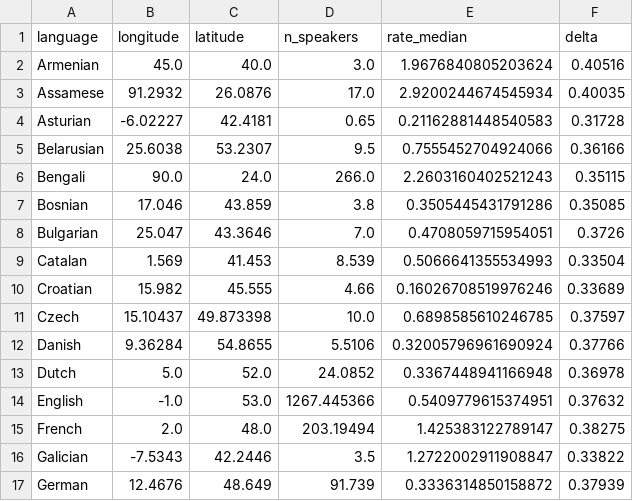
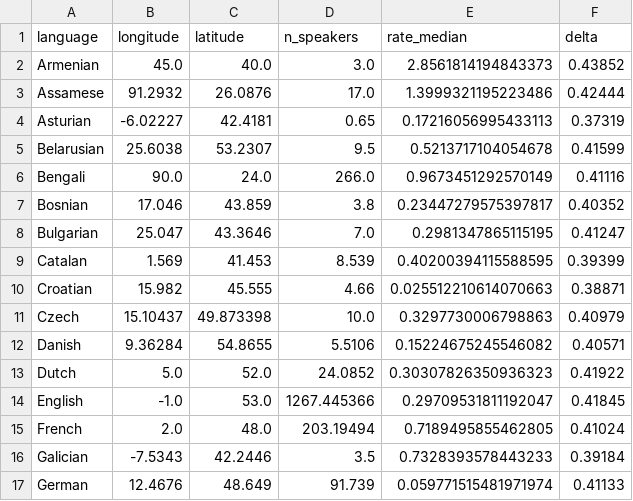
Before and after one commit to Neclow/phylaudio, a CSV file: data/trees/beast/ba9f2d2a-27f3-4100-a1c0-43f8fe1c39fc/0.05_brsupport_dev_test/metadata.csv, drawn as a sheet; only a part is shown; the diff covers the shown part only.

Commit message:
data: add metadata_With_inventory

```diff
--- a/data/trees/beast/ba9f2d2a-27f3-4100-a1c0-43f8fe1c39fc/0.05_brsupport_dev_test/metadata.csv
+++ b/data/trees/beast/ba9f2d2a-27f3-4100-a1c0-43f8fe1c39fc/0.05_brsupport_dev_test/metadata.csv
@@ -1,17 +1,17 @@
 language,longitude,latitude,n_speakers,rate_median,delta
-Armenian,45.0,40.0,3.0,1.9676840805203624,0.40516
-Assamese,91.2932,26.0876,17.0,2.9200244674545934,0.40035
-Asturian,-6.02227,42.4181,0.65,0.21162881448540583,0.31728
-Belarusian,25.6038,53.2307,9.5,0.7555452704924066,0.36166
-Bengali,90.0,24.0,266.0,2.2603160402521243,0.35115
-Bosnian,17.046,43.859,3.8,0.3505445431791286,0.35085
-Bulgarian,25.047,43.3646,7.0,0.4708059715954051,0.3726
-Catalan,1.569,41.453,8.539,0.5066641355534993,0.33504
-Croatian,15.982,45.555,4.66,0.16026708519976246,0.33689
-Czech,15.10437,49.873398,10.0,0.6898585610246785,0.37597
-Danish,9.36284,54.8655,5.5106,0.32005796961690924,0.37766
-Dutch,5.0,52.0,24.0852,0.3367448941166948,0.36978
-English,-1.0,53.0,1267.445366,0.5409779615374951,0.37632
-French,2.0,48.0,203.19494,1.425383122789147,0.38275
-Galician,-7.5343,42.2446,3.5,1.2722002911908847,0.33822
-German,12.4676,48.649,91.739,0.3336314850158872,0.37939
+Armenian,45.0,40.0,3.0,2.8561814194843373,0.43852
+Assamese,91.2932,26.0876,17.0,1.3999321195223486,0.42444
+Asturian,-6.02227,42.4181,0.65,0.17216056995433113,0.37319
+Belarusian,25.6038,53.2307,9.5,0.5213717104054678,0.41599
+Bengali,90.0,24.0,266.0,0.9673451292570149,0.41116
+Bosnian,17.046,43.859,3.8,0.23447279575397817,0.40352
+Bulgarian,25.047,43.3646,7.0,0.2981347865115195,0.41247
+Catalan,1.569,41.453,8.539,0.40200394115588595,0.39399
+Croatian,15.982,45.555,4.66,0.025512210614070663,0.38871
+Czech,15.10437,49.873398,10.0,0.3297730006798863,0.40979
+Danish,9.36284,54.8655,5.5106,0.15224675245546082,0.40571
+Dutch,5.0,52.0,24.0852,0.30307826350936323,0.41922
+English,-1.0,53.0,1267.445366,0.29709531811192047,0.41845
+French,2.0,48.0,203.19494,0.7189495855462805,0.41024
+Galician,-7.5343,42.2446,3.5,0.7328393578443233,0.39184
+German,12.4676,48.649,91.739,0.059771515481971974,0.41133
```
Also changed, not shown: 66 edited cells elsewhere in this file, data/trees/beast/ba9f2d2a-27f3-4100-a1c0-43f8fe1c39fc/0.05_brsupport_dev_test/metadata_with_inventory.csv, data/trees/beast/iecor/metadata.csv, 2 other files.
